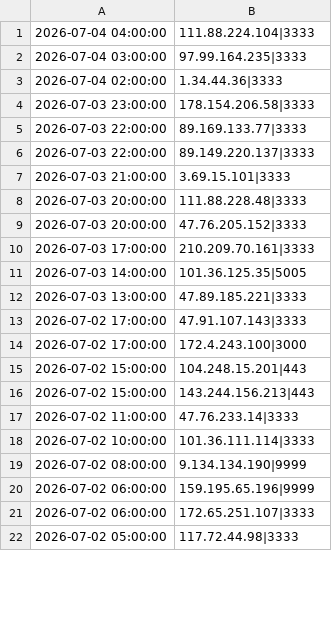
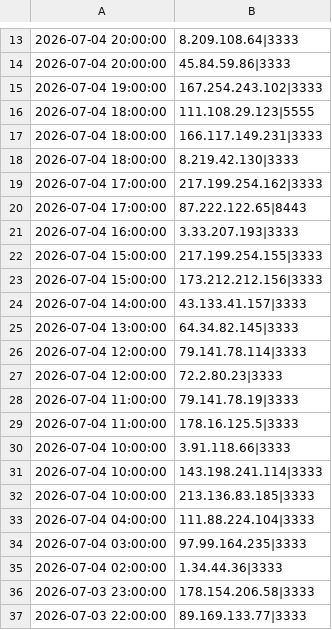
Before and after one commit to vuln000/mining-pool-block-list, a CSV file: mining_pools.csv, drawn as a sheet; only a part is shown, gaps mark what is left out; the shorter side is filled out with more unchanged rows; the diff covers the shown part only; the diff names each change by its address in the sheet, - before the commit and + after, or states it on an @@ line.

```diff
--- a/mining_pools.csv
+++ b/mining_pools.csv
+row 13: 2026-07-04 20:00:00 | 8.209.108.64|3333
+row 14: 2026-07-04 20:00:00 | 45.84.59.86|3333
+row 15: 2026-07-04 19:00:00 | 167.254.243.102|3333
+row 16: 2026-07-04 18:00:00 | 111.108.29.123|5555
+row 17: 2026-07-04 18:00:00 | 166.117.149.231|3333
+row 18: 2026-07-04 18:00:00 | 8.219.42.130|3333
+row 19: 2026-07-04 17:00:00 | 217.199.254.162|3333
+row 20: 2026-07-04 17:00:00 | 87.222.122.65|8443
+row 21: 2026-07-04 16:00:00 | 3.33.207.193|3333
+row 22: 2026-07-04 15:00:00 | 217.199.254.155|3333
+row 23: 2026-07-04 15:00:00 | 173.212.212.156|3333
+row 24: 2026-07-04 14:00:00 | 43.133.41.157|3333
+row 25: 2026-07-04 13:00:00 | 64.34.82.145|3333
+row 26: 2026-07-04 12:00:00 | 79.141.78.114|3333
+row 27: 2026-07-04 12:00:00 | 72.2.80.23|3333
+row 28: 2026-07-04 11:00:00 | 79.141.78.19|3333
+row 29: 2026-07-04 11:00:00 | 178.16.125.5|3333
+row 30: 2026-07-04 10:00:00 | 3.91.118.66|3333
+row 31: 2026-07-04 10:00:00 | 143.198.241.114|3333
+row 32: 2026-07-04 10:00:00 | 213.136.83.185|3333
```
Also changed, not shown: 12 added rows and 22 removed rows elsewhere in this file.
